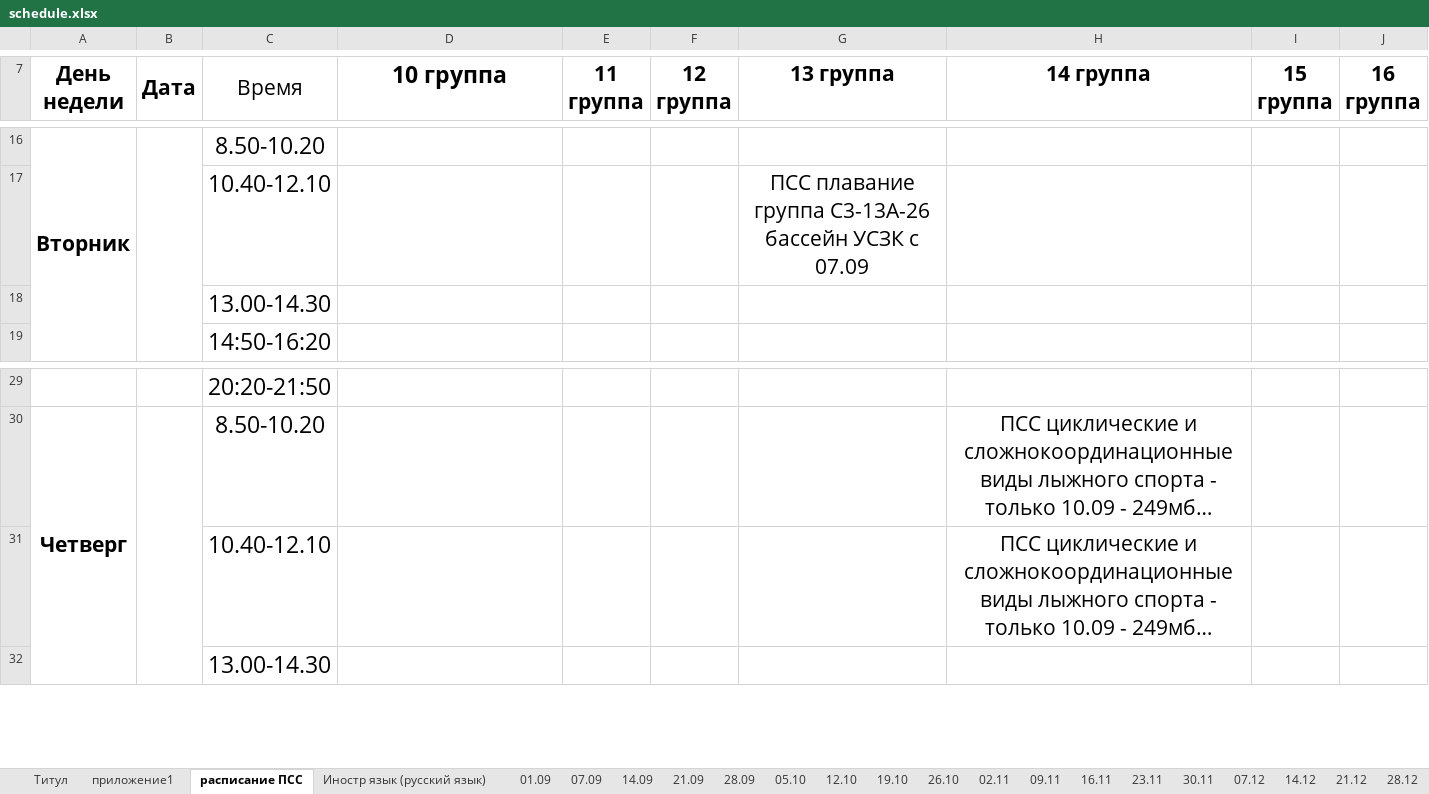
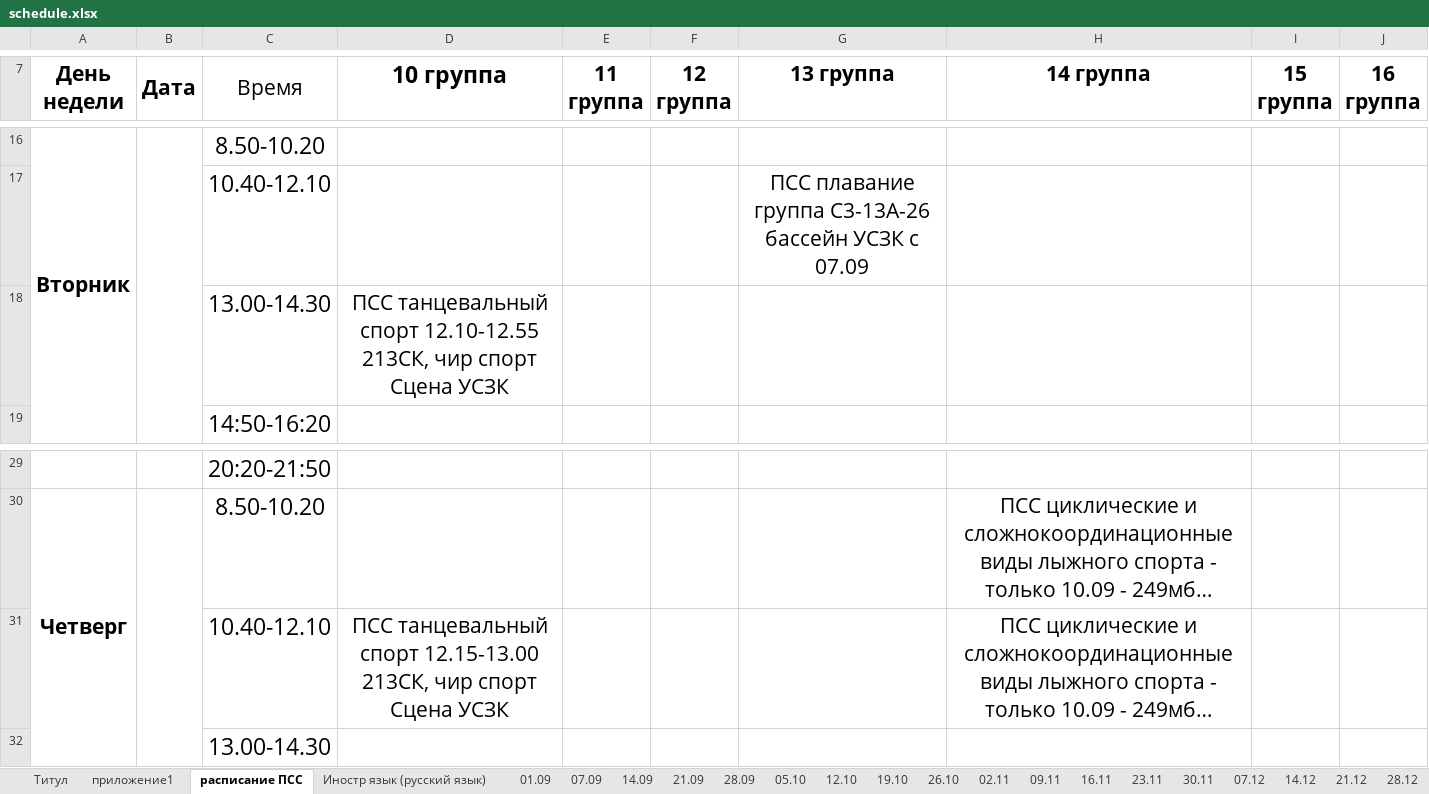
Before and after one commit to little351/schedule-bot, an Excel workbook: data/schedule.xlsx, sheet расписание ПСС, drawn as a sheet; only a part is shown, gaps mark what is left out; long unchanged cells end in …; values as stored, in another font and other column widths than the file's, no borders; the diff names each change by its address in the sheet, - before the commit and + after, or states it on an @@ line.

Commit message:
Обновил расписание

```diff
--- a/data/schedule.xlsx (sheet расписание ПСС)
+++ b/data/schedule.xlsx (sheet расписание ПСС)
-D18 (10 группа): (empty)
+D18 (10 группа): ПСС танцевальный спорт 12.10-12.55 213СК, чир спорт Сцена УСЗК
-D31 (10 группа): (empty)
+D31 (10 группа): ПСС танцевальный спорт 12.15-13.00 213СК, чир спорт Сцена УСЗК
```
Also changed, not shown: sheet 12.10, sheet 05.10, sheet 26.10, sheet 19.10, sheet Титул, sheet 21.09, 3 more sheets, 1 other file.
